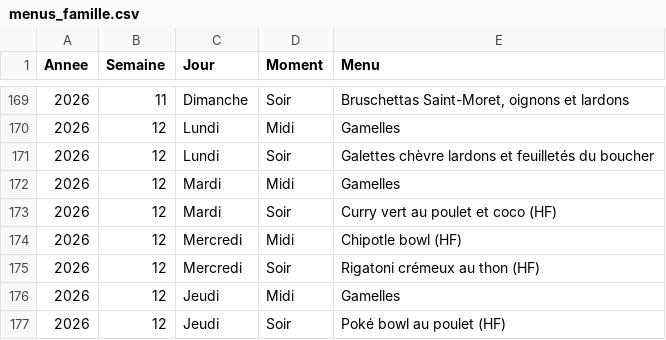
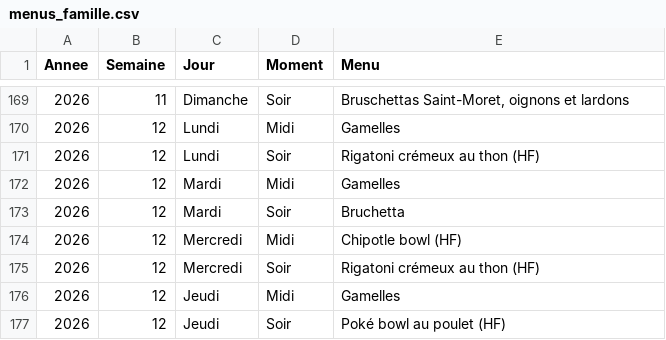
Before and after one commit to stephane0254-png/menus, a CSV file: menus_famille.csv, drawn as a sheet; only a part is shown, gaps mark what is left out.

Commit message:
Mise à jour des menus

```diff
--- a/menus_famille.csv
+++ b/menus_famille.csv
@@ -170,5 +170,5 @@ Annee,Semaine,Jour,Moment,Menu
 2026,12,Lundi,Midi,Gamelles
-2026,12,Lundi,Soir,Galettes chèvre lardons et feuilletés du boucher
+2026,12,Lundi,Soir,Rigatoni crémeux au thon (HF)
 2026,12,Mardi,Midi,Gamelles
-2026,12,Mardi,Soir,Curry vert au poulet et coco (HF)
+2026,12,Mardi,Soir,Bruchetta
 2026,12,Mercredi,Midi,Chipotle bowl (HF)
```
